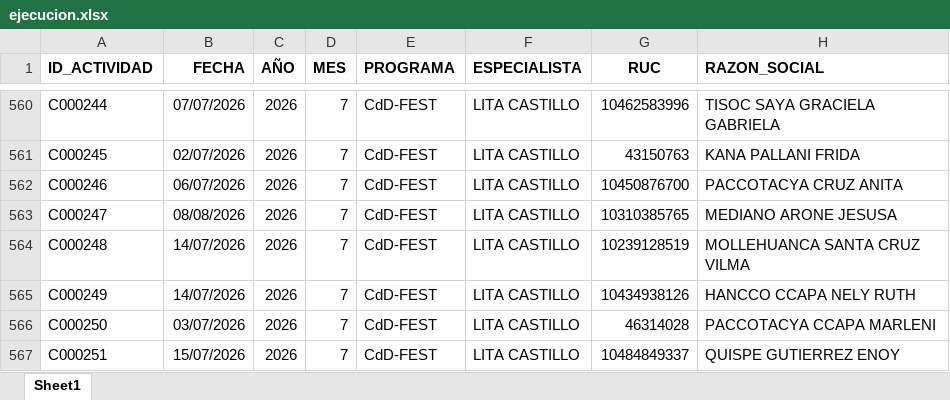
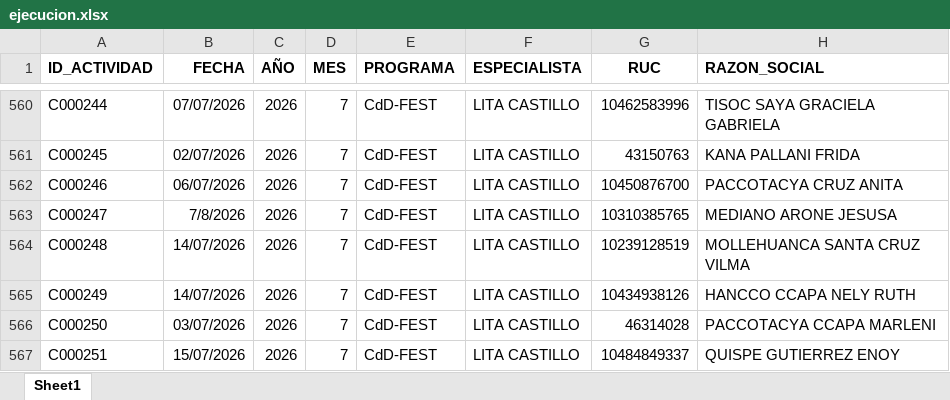
Before and after one commit to Citedev206/Insights_POI, an Excel workbook: data/ejecucion.xlsx, sheet Sheet1, drawn as a sheet; only a part is shown, gaps mark what is left out; values as stored, in another font and other column widths than the file's, no borders; the diff names each change by its address in the sheet, - before the commit and + after, or states it on an @@ line.

```diff
--- a/data/ejecucion.xlsx (sheet Sheet1)
+++ b/data/ejecucion.xlsx (sheet Sheet1)
-B563 (FECHA): 08/08/2026
+B563 (FECHA): 7/8/2026
```
Also changed, not shown: 1 other file.
